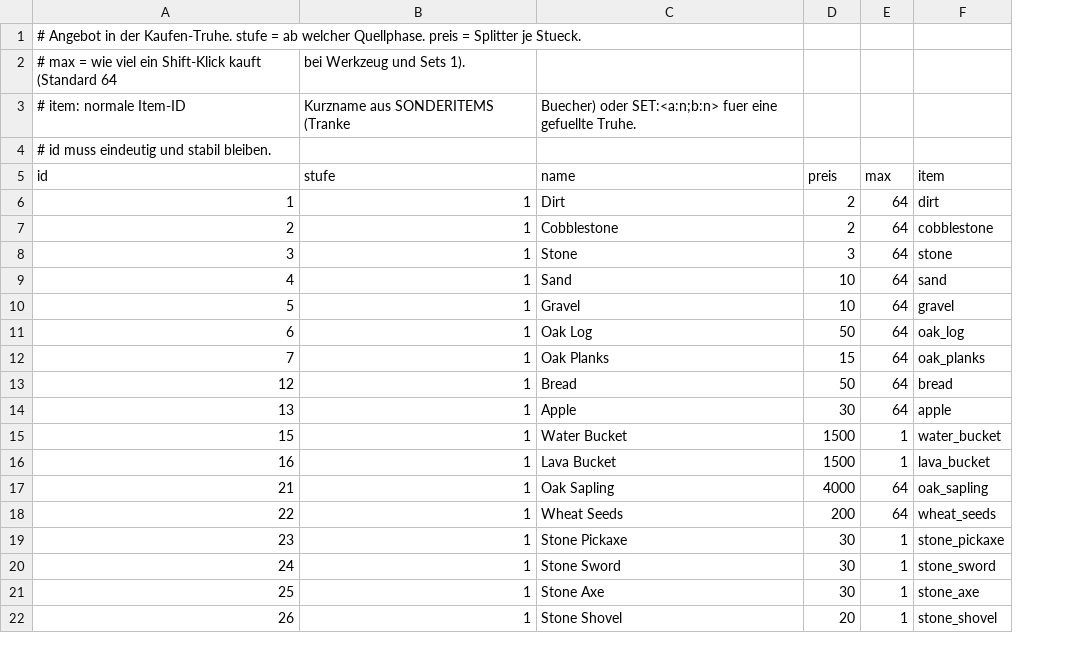
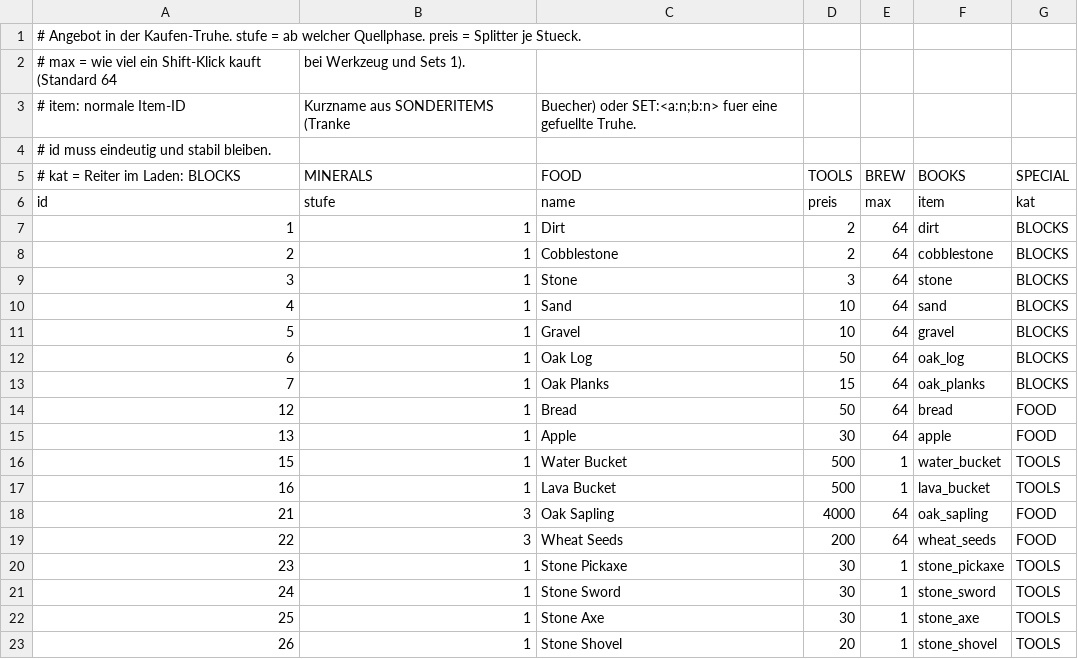
Before and after one commit to Bodenbac/nachtwache, a CSV file: tabellen/angebot.csv, drawn as a sheet; only a part is shown; addresses are those after the commit; the diff covers the shown part only; the diff names each change by its address in the sheet, - before the commit and + after, or states it on an @@ line.

```diff
--- a/tabellen/angebot.csv
+++ b/tabellen/angebot.csv
+column G, rows 6-23: kat | BLOCKS | BLOCKS | BLOCKS | BLOCKS | BLOCKS | BLOCKS | BLOCKS | FOOD | FOOD | TOOLS | TOOLS | FOOD | FOOD | TOOLS | TOOLS | TOOLS | TOOLS
+row 5: # kat = Reiter im Laden: BLOCKS | MINERALS | FOOD | TOOLS | BREW | BOOKS | SPECIAL
-D16:D17: 1500
+D16:D17: 500
-B18:B19: 1
+B18:B19: 3
```
Also changed, not shown: 28 edited cells elsewhere in this file, 3 other files.
